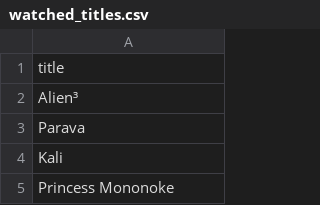
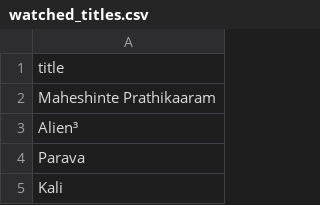
Before and after one commit to subhnet/subh-movie-tracker, a CSV file: watched_titles.csv, drawn as a sheet; only a part is shown; the shorter side is filled out with more unchanged rows.

```diff
--- a/watched_titles.csv
+++ b/watched_titles.csv
@@ -1,2 +1,3 @@
 title
+Maheshinte Prathikaaram
 Alien³
```
Also changed, not shown: wants_titles.csv.
